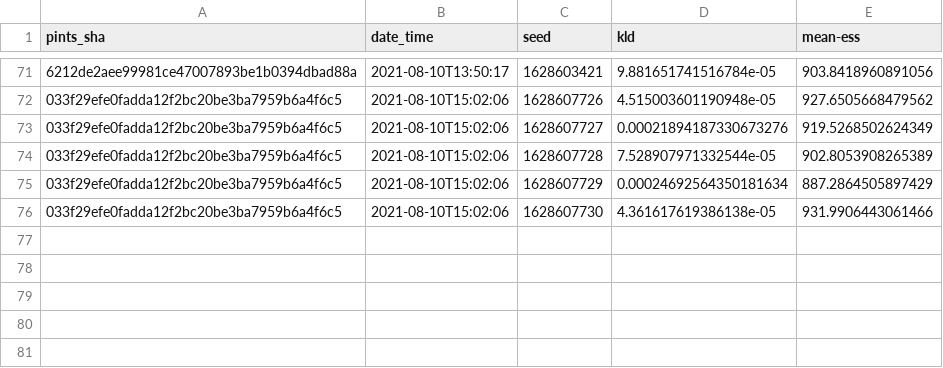
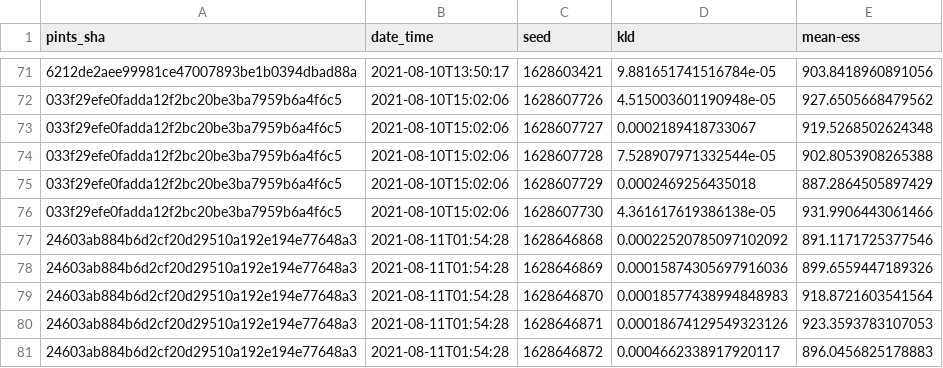
Before and after one commit to pints-team/functional-testing-2, a CSV file: data/differential_evolution/two_dim_gaussian.csv, drawn as a sheet; only a part is shown, gaps mark what is left out; the diff names each change by its address in the sheet, - before the commit and + after, or states it on an @@ line.

```diff
--- a/data/differential_evolution/two_dim_gaussian.csv
+++ b/data/differential_evolution/two_dim_gaussian.csv
-D73 (kld): 0.00021894187330673276
+D73 (kld): 0.0002189418733067
-E73 (mean-ess): 919.5268502624349
+E73 (mean-ess): 919.5268502624348
-E74 (mean-ess): 902.8053908265389
+E74 (mean-ess): 902.8053908265388
-D75 (kld): 0.00024692564350181634
+D75 (kld): 0.0002469256435018
+row 77: 24603ab884b6d2cf20d29510a192e194e77648a3 | 2021-08-11T01:54:28 | 1628646868 | 0.00022520785097102092 | 891.1171725377546
+row 78: 24603ab884b6d2cf20d29510a192e194e77648a3 | 2021-08-11T01:54:28 | 1628646869 | 0.00015874305697916036 | 899.6559447189326
+row 79: 24603ab884b6d2cf20d29510a192e194e77648a3 | 2021-08-11T01:54:28 | 1628646870 | 0.00018577438994848983 | 918.8721603541564
+row 80: 24603ab884b6d2cf20d29510a192e194e77648a3 | 2021-08-11T01:54:28 | 1628646871 | 0.00018674129549323126 | 923.3593783107053
+row 81: 24603ab884b6d2cf20d29510a192e194e77648a3 | 2021-08-11T01:54:28 | 1628646872 | 0.0004662338917920117 | 896.0456825178883
```
Also changed, not shown: data/differential_evolution/banana.csv, data/haario_bardenet_acmc/annulus.csv, 15 other files.
